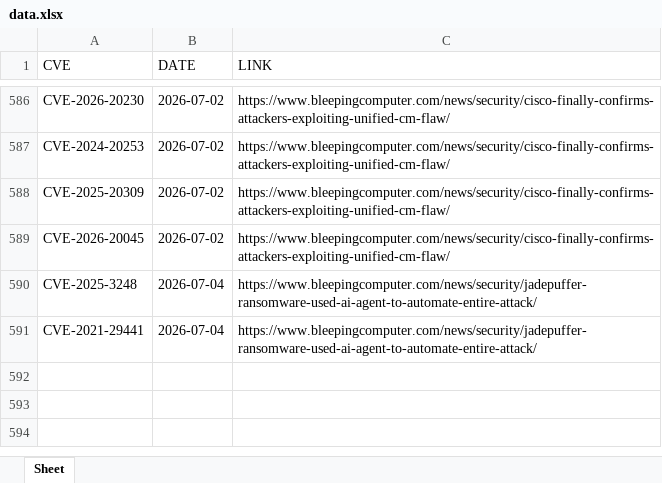
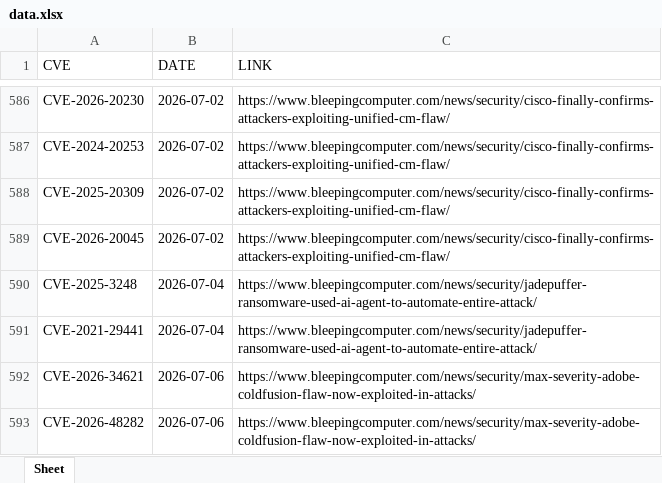
Before and after one commit to thanujbtech-lgtm/bleeping_cve, an Excel workbook: data.xlsx, sheet Sheet, drawn as a sheet; only a part is shown, gaps mark what is left out; values as stored, in another font and other column widths than the file's, no borders; the diff names each change by its address in the sheet, - before the commit and + after, or states it on an @@ line.

```diff
--- a/data.xlsx (sheet Sheet)
+++ b/data.xlsx (sheet Sheet)
+row 592: CVE-2026-34621 | 2026-07-06 | https://www.bleepingcomputer.com/news/security/max-severity-adobe-coldfusion-flaw-now-exploited-in-attacks/
+row 593: CVE-2026-48282 | 2026-07-06 | https://www.bleepingcomputer.com/news/security/max-severity-adobe-coldfusion-flaw-now-exploited-in-attacks/
```
